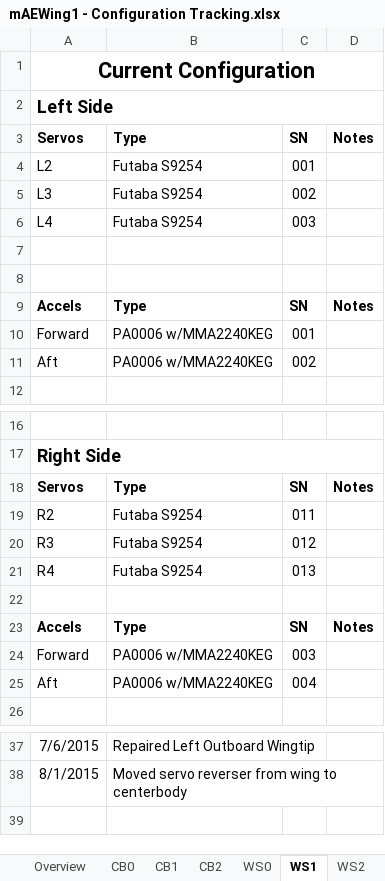
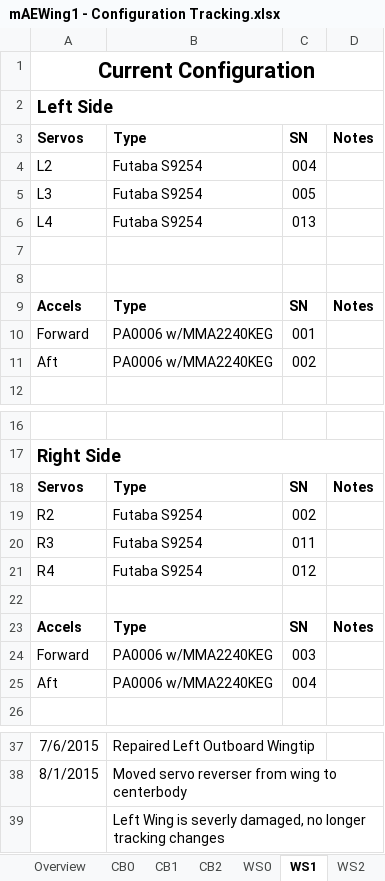
Before and after one commit to zhaowei0566/mAEWing1, an Excel workbook: Design/CAD/mAEWing1 - Configuration Tracking.xlsx, sheet WS1, drawn as a sheet; only a part is shown, gaps mark what is left out; values as stored, in another font and other column widths than the file's, no borders; the diff names each change by its address in the sheet, - before the commit and + after, or states it on an @@ line.

Commit message:
Removed Skoll, added Hati
Skoll is no longer in configuration control. Hati is now in
configuration control. WS3 fabrication has started.

```diff
--- a/Design/CAD/mAEWing1 - Configuration Tracking.xlsx (sheet WS1)
+++ b/Design/CAD/mAEWing1 - Configuration Tracking.xlsx (sheet WS1)
-C4: 001
+C4: 004
-C5: 002
+C5: 005
-C6: 003
+C6: 013
-C19: 011
+C19: 002
-C20: 012
+C20: 011
-C21: 013
+C21: 012
+row 39:  | Left Wing is severly damaged, no longer tracking changes
```
Also changed, not shown: sheet CB2, sheet WS2, sheet Overview, sheet CB1, other sheet tabs.
